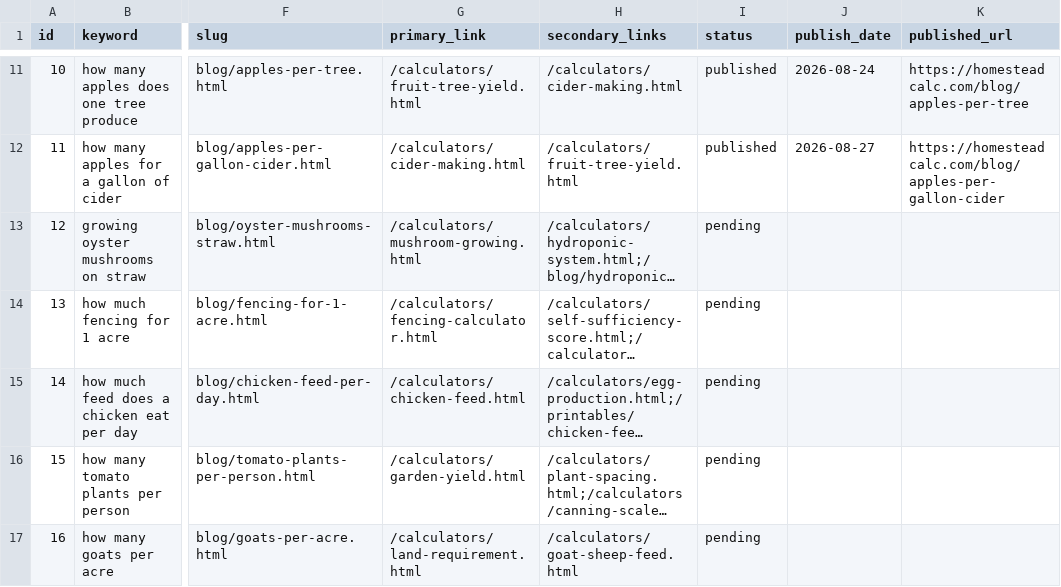
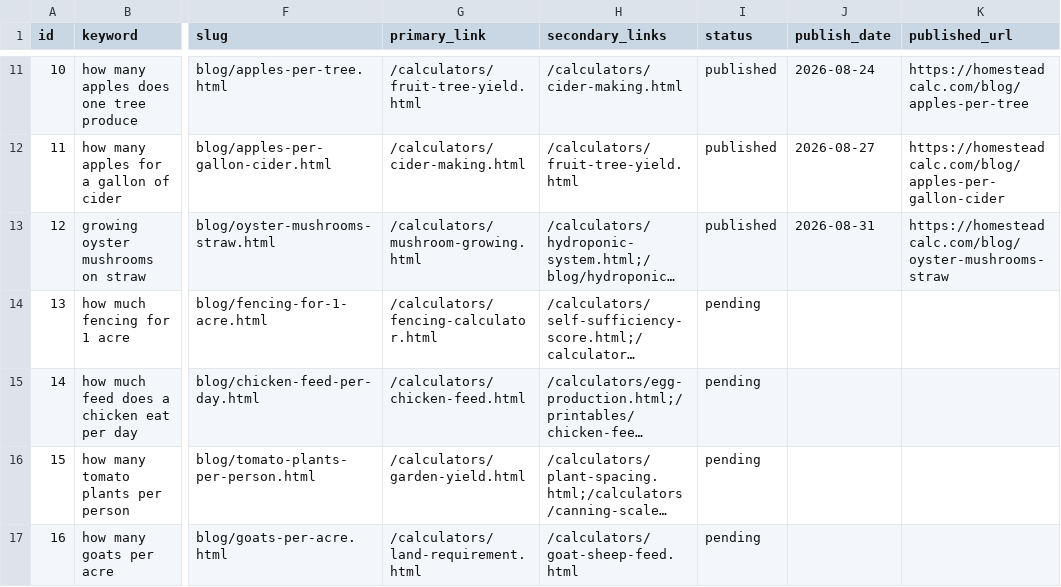
Before and after one commit to Zhou-Xiaoyong/homesteadcalc, a CSV file: seo/keyword-library.csv, drawn as a sheet; only a part is shown, gaps mark what is left out; long unchanged cells end in …; the diff names each change by its address in the sheet, - before the commit and + after, or states it on an @@ line.

Commit message:
content: growing oyster mushrooms on straw (kw #12)

```diff
--- a/seo/keyword-library.csv
+++ b/seo/keyword-library.csv
-I13 (status): pending
+I13 (status): published
-J13 (publish_date): (empty)
+J13 (publish_date): 2026-08-31
-K13 (published_url): (empty)
+K13 (published_url): https://homesteadcalc.com/blog/oyster-mushrooms-straw
```
Also changed, not shown: 6 other files.
